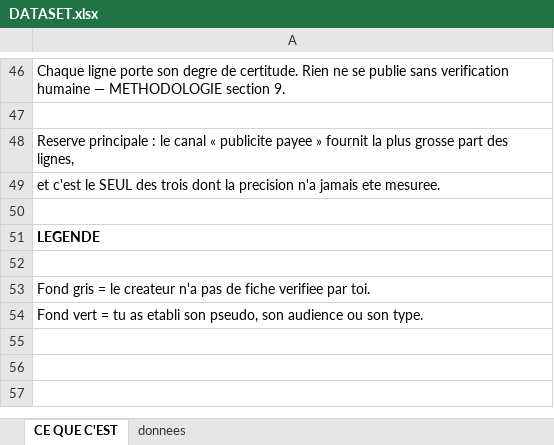
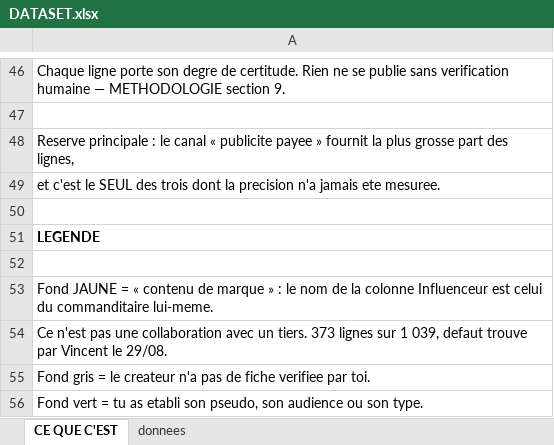
Before and after one commit to Tamateatea/influenceurs-lobbies-viande-lait, an Excel workbook: cartographie/DATASET.xlsx, sheet CE QUE C'EST, drawn as a sheet; only a part is shown, gaps mark what is left out; values as stored, in another font and other column widths than the file's, no borders; the diff names each change by its address in the sheet, - before the commit and + after, or states it on an @@ line.

Commit message:
La colonne influenceur contenait 36 % de commanditaires
Vincent, 29/08 : "la colonne M influenceur, la plus importante, est remplie
d erreurs, de noms de marques comme Maitre CoQ, Justin Bridou, La Volaille
Francaise". Et sa question : est-ce qu il reste beaucoup de travail, ou faut-il
revoir la methode de fond en comble ?

MESURE : 373 lignes sur 1 039, soit 36 %. Par canal : 220 dans les publicites,
143 dans les descriptions, 10 dans les chaines de lobbies.

La reponse n est ni l une ni l autre. La regle "un commanditaire n est pas un
createur" avait deja ete ecrite TROIS FOIS, chaque fois localement, chaque fois
apres qu un cas eut echappe :

  27/08  moissonner_chaines_lobbies   la chaine se citait elle-meme
  29/08  createurs_dans_annonces      regilaitfr, justinbridou_fr
  29/08  moissonner_chaines_lobbies   le TITRE de la chaine, Le Porc Francais

Et jamais dans le canal description, qui prend le nom de la chaine ayant publie
la video : quand une marque tient sa propre chaine YouTube, elle devenait un
influenceur.

Ce n est donc pas la methode qui est fausse, c est qu une regle a ete corrigee
trois fois a trois endroits au lieu d etre ecrite une fois. Le projet a deja
fait ce mouvement quatre fois — appariement.py pour l aplatissement, medias.py
pour les medias, perimetre.py pour le perimetre, table_alias.py pour les alias
— et a chaque fois la classe de defaut a disparu.

outils/createurs.py est le cinquieme. Il repond a une seule question : ce nom
designe-t-il un commanditaire ? La comparaison va dans les deux sens et sur les
variantes sans affixe (fr, officiel, pro, tv), et par EGALITE seulement, jamais
par inclusion — sinon "marie" rendrait vrai pour "Marie Dupont".

Verifie sur douze cas : Maitre CoQ, Justin Bridou, La Volaille Francaise,
regilaitfr, Produits Laitiers et Aimez la viande sont reconnus commanditaires ;
Inoxtag, Mister V, FlorianOnAir, Squeezie, Marie Dupont et Loris Giuliano
restent createurs.

Les lignes sont ETIQUETEES, pas jetees — Vincent le meme jour : "c est bien de
ne pas exclure au cas ou". Une video publiee par la chaine d une marque reste
un fait, c est du contenu de marque et pas une collaboration avec un tiers.
Colonne nature_de_la_ligne, et fond jaune dans le classeur.

666 lignes de collaboration avec un tiers, 373 de contenu de marque. Verifie :
zero commanditaire subsiste dans les 666.

```diff
--- a/cartographie/DATASET.xlsx (sheet CE QUE C'EST)
+++ b/cartographie/DATASET.xlsx (sheet CE QUE C'EST)
+row 53: Fond JAUNE = « contenu de marque » : le nom de la colonne Influenceur est celui du commanditaire lui-meme.
+row 54: Ce n'est pas une collaboration avec un tiers. 373 lignes sur 1 039, defaut trouve par Vincent le 29/08.
```
Also changed, not shown: sheet donnees, 5 other files.
